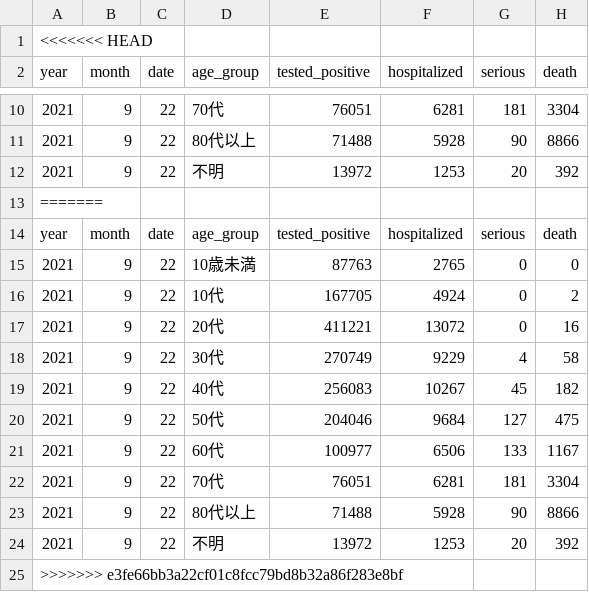
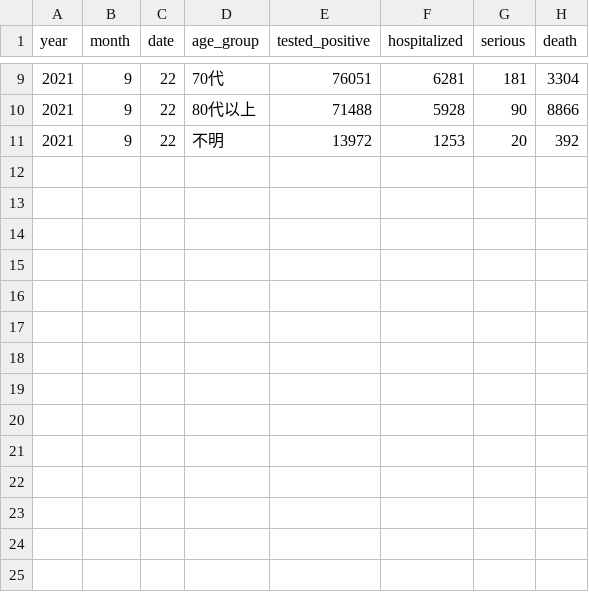
Before and after one commit to nyeoro-bong/vaccineRiskCalc, a CSV file: demography.csv, drawn as a sheet; only a part is shown, gaps mark what is left out.

```diff
--- a/demography.csv
+++ b/demography.csv
@@ -1,2 +1 @@
-<<<<<<< HEAD
 year,month,date,age_group,tested_positive,hospitalized,serious,death
@@ -12,14 +11 @@ year,month,date,age_group,tested_positive,hospitalized,serious,death
 2021,9,22,不明,13972,1253,20,392
-=======
-year,month,date,age_group,tested_positive,hospitalized,serious,death
-2021,9,22,10歳未満,87763,2765,0,0
-2021,9,22,10代,167705,4924,0,2
-2021,9,22,20代,411221,13072,0,16
-2021,9,22,30代,270749,9229,4,58
-2021,9,22,40代,256083,10267,45,182
-2021,9,22,50代,204046,9684,127,475
-2021,9,22,60代,100977,6506,133,1167
-2021,9,22,70代,76051,6281,181,3304
-2021,9,22,80代以上,71488,5928,90,8866
-2021,9,22,不明,13972,1253,20,392
->>>>>>> e3fe66bb3a22cf01c8fcc79bd8b32a86f283e8bf
```
Also changed, not shown: eRNumber.csv.
